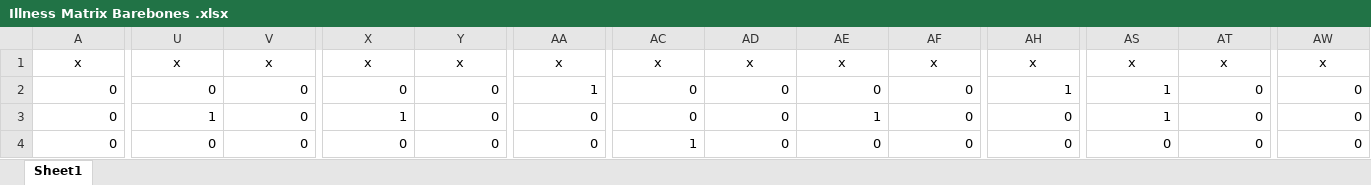
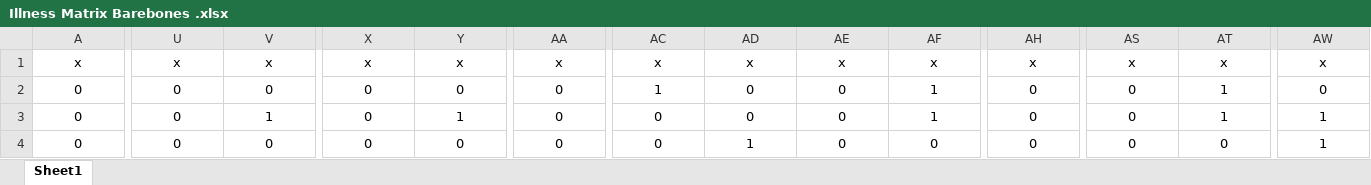
Before and after one commit to MasonEdgar/Senior-Design-2-Electric-Boogaloo, an Excel workbook: Test Procedure/Symptom Checker/Illness Matrix Barebones .xlsx, sheet Sheet1, drawn as a sheet; only a part is shown, gaps mark what is left out; values as stored, in another font and other column widths than the file's, no borders; the diff covers the shown part only; the diff names each change by its address in the sheet, - before the commit and + after, or states it on an @@ line.

Commit message:
Successfully records symptom indices
.

```diff
--- a/Test Procedure/Symptom Checker/Illness Matrix Barebones .xlsx (sheet Sheet1)
+++ b/Test Procedure/Symptom Checker/Illness Matrix Barebones .xlsx (sheet Sheet1)
-A2:AW4 alignment: right
+A2:AW4 alignment: center
-AA2: 1
+AA2: 0
-AC2: 0
+AC2: 1
-AF2:AF3: 0
+AF2:AF3: 1
-AH2: 1
+AH2: 0
-AS2:AS3: 1
+AS2:AS3: 0
-AT2:AT3: 0
+AT2:AT3: 1
-U3: 1
+U3: 0
-V3: 0
+V3: 1
-X3: 1
+X3: 0
-Y3: 0
+Y3: 1
-AE3: 1
+AE3: 0
-AW3:AW4: 0
+AW3:AW4: 1
-AC4: 1
+AC4: 0
-AD4: 0
+AD4: 1
```
Also changed, not shown: 65 edited cells and cell formats elsewhere in this sheet, 1 other file.
